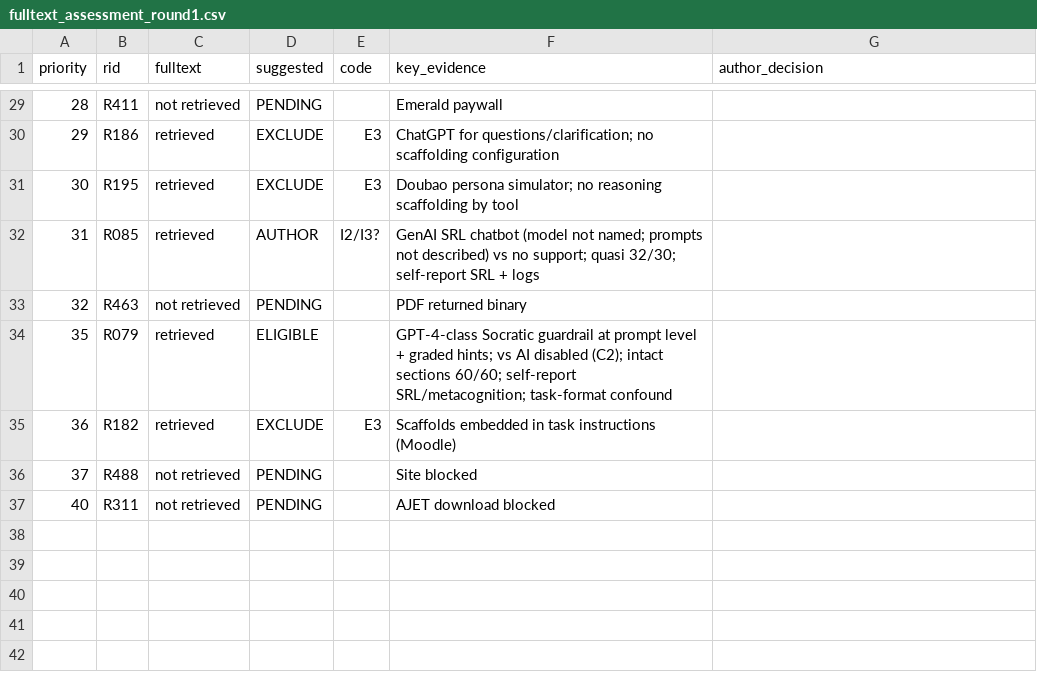
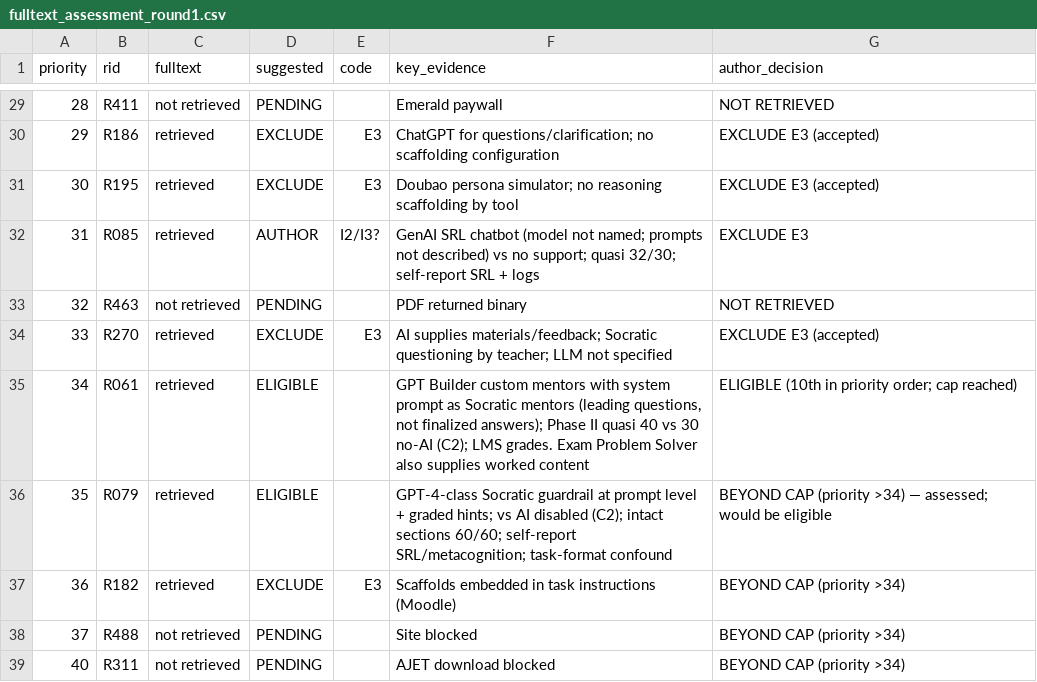
Before and after one commit to hjdeysi/UNMSM-Research-Methods-2026-II, a CSV file: 04_Systematic_Review/screening/fulltext_assessment_round1.csv, drawn as a sheet; only a part is shown, gaps mark what is left out; the diff covers the shown part only.

```diff
--- a/04_Systematic_Review/screening/fulltext_assessment_round1.csv
+++ b/04_Systematic_Review/screening/fulltext_assessment_round1.csv
@@ -29,9 +29,11 @@ priority,rid,fulltext,suggested,code,key_evidence,author_decision
-28,R411,not retrieved,PENDING,,Emerald paywall,
-29,R186,retrieved,EXCLUDE,E3,ChatGPT for questions/clarification; no scaffolding configuration,
-30,R195,retrieved,EXCLUDE,E3,Doubao persona simulator; no reasoning scaffolding by tool,
-31,R085,retrieved,AUTHOR,I2/I3?,GenAI SRL chatbot (model not named; prompts not described) vs no support; quasi 32/30; self-report SRL + logs,
-32,R463,not retrieved,PENDING,,PDF returned binary,
-35,R079,retrieved,ELIGIBLE,,GPT-4-class Socratic guardrail at prompt level + graded hints; vs AI disabled (C2); intact sections 60/60; self-report SRL/metacognition; task-format confound,
-36,R182,retrieved,EXCLUDE,E3,Scaffolds embedded in task instructions (Moodle),
-37,R488,not retrieved,PENDING,,Site blocked,
-40,R311,not retrieved,PENDING,,AJET download blocked,
+28,R411,not retrieved,PENDING,,Emerald paywall,NOT RETRIEVED
+29,R186,retrieved,EXCLUDE,E3,ChatGPT for questions/clarification; no scaffolding configuration,EXCLUDE E3 (accepted)
+30,R195,retrieved,EXCLUDE,E3,Doubao persona simulator; no reasoning scaffolding by tool,EXCLUDE E3 (accepted)
+31,R085,retrieved,AUTHOR,I2/I3?,GenAI SRL chatbot (model not named; prompts not described) vs no support; quasi 32/30; self-report SRL + logs,EXCLUDE E3
+32,R463,not retrieved,PENDING,,PDF returned binary,NOT RETRIEVED
+33,R270,retrieved,EXCLUDE,E3,AI supplies materials/feedback; Socratic questioning by teacher; LLM not specified,EXCLUDE E3 (accepted)
+34,R061,retrieved,ELIGIBLE,,"GPT Builder custom mentors with system prompt as Socratic mentors (leading questions, not finalized answers); Phase II quasi 40 vs 30 no-AI (C2); LMS grades. Exam Problem Solver also supplies worked content",ELIGIBLE (10th in priority order; cap reached)
+35,R079,retrieved,ELIGIBLE,,GPT-4-class Socratic guardrail at prompt level + graded hints; vs AI disabled (C2); intact sections 60/60; self-report SRL/metacognition; task-format confound,BEYOND CAP (priority >34) — assessed; would be eligible
+36,R182,retrieved,EXCLUDE,E3,Scaffolds embedded in task instructions (Moodle),BEYOND CAP (priority >34)
+37,R488,not retrieved,PENDING,,Site blocked,BEYOND CAP (priority >34)
+40,R311,not retrieved,PENDING,,AJET download blocked,BEYOND CAP (priority >34)
```
Also changed, not shown: 27 edited cells elsewhere in this file, 1 other file.
